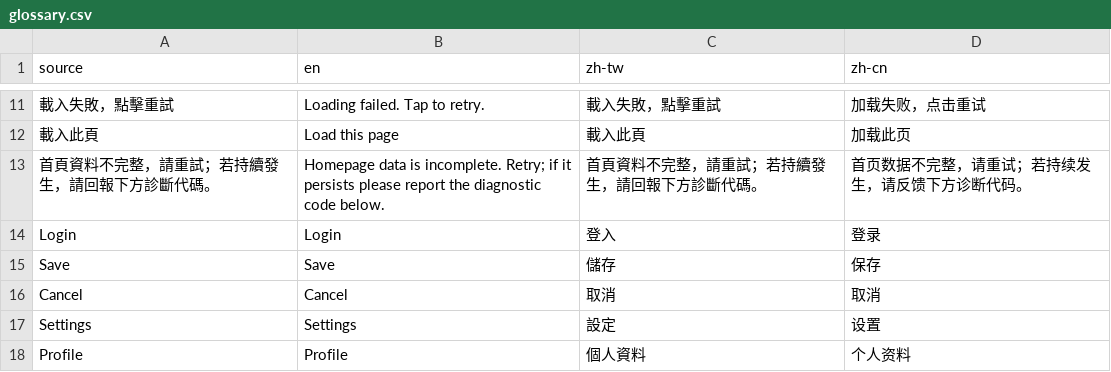
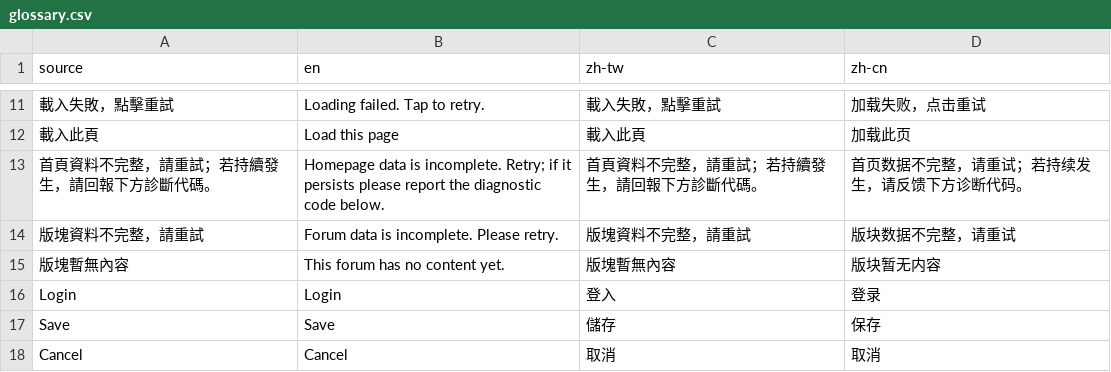
Before and after one commit to LittleSurvival/yamibo-app, a CSV file: i18n/glossary.csv, drawn as a sheet; only a part is shown, gaps mark what is left out; the shorter side is filled out with more unchanged rows; the diff names each change by its address in the sheet, - before the commit and + after, or states it on an @@ line.

Commit message:
Fix blank forum pages from incomplete cache

```diff
--- a/i18n/glossary.csv
+++ b/i18n/glossary.csv
+row 14: 版塊資料不完整，請重試 | Forum data is incomplete. Please retry. | 版塊資料不完整，請重試 | 版块数据不完整，请重试
+row 15: 版塊暫無內容 | This forum has no content yet. | 版塊暫無內容 | 版块暂无内容
```
Also changed, not shown: 2 other files.
